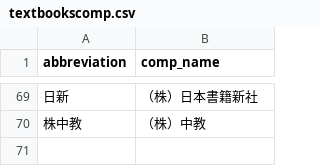
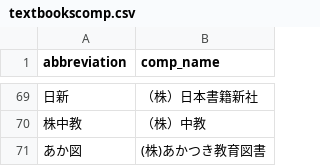
Before and after one commit to ast345/school-notes, a CSV file: db/csv/textbookscomp.csv, drawn as a sheet; only a part is shown, gaps mark what is left out.

```diff
--- a/db/csv/textbookscomp.csv
+++ b/db/csv/textbookscomp.csv
@@ -70 +70,2 @@ abbreviation,comp_name
 株中教,（株）中教
+あか図, (株)あかつき教育図書
```
Also changed, not shown: db/csv/elementary_text_books.csv, 1 other file.
